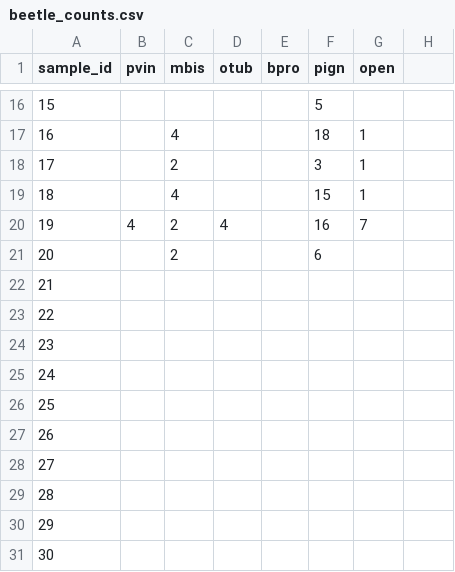
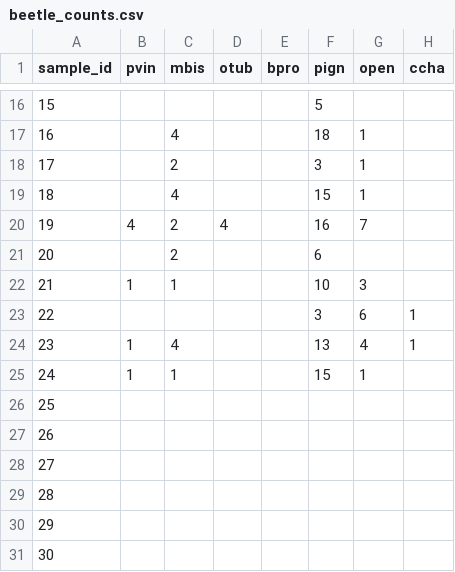
Before and after one commit to BrunaLab/corridor_beetles, a CSV file: corridor_docs/eric_ms_thesis/ms_data/data_raw/beetle_counts.csv, drawn as a sheet; only a part is shown, gaps mark what is left out; the diff names each change by its address in the sheet, - before the commit and + after, or states it on an @@ line.

Commit message:
beetles up to 24

```diff
--- a/corridor_docs/eric_ms_thesis/ms_data/data_raw/beetle_counts.csv
+++ b/corridor_docs/eric_ms_thesis/ms_data/data_raw/beetle_counts.csv
-H1: (empty)
+H1: ccha
-B22 (pvin): (empty)
+B22 (pvin): 1
-C22 (mbis): (empty)
+C22 (mbis): 1
-F22 (pign): (empty)
+F22 (pign): 10
-G22 (open): (empty)
+G22 (open): 3
-F23 (pign): (empty)
+F23 (pign): 3
-G23 (open): (empty)
+G23 (open): 6
-H23:H24 (ccha): (empty)
+H23:H24 (ccha): 1
-B24:B25 (pvin): (empty)
+B24:B25 (pvin): 1
-C24 (mbis): (empty)
+C24 (mbis): 4
-F24 (pign): (empty)
+F24 (pign): 13
-G24 (open): (empty)
+G24 (open): 4
-C25 (mbis): (empty)
+C25 (mbis): 1
-F25 (pign): (empty)
+F25 (pign): 15
-G25 (open): (empty)
+G25 (open): 1
```
Also changed, not shown: corridor_docs/eric_ms_thesis/ms_data/data_raw/samples.csv, corridor_docs/eric_ms_thesis/ms_data/data_raw/species_codes.csv.
